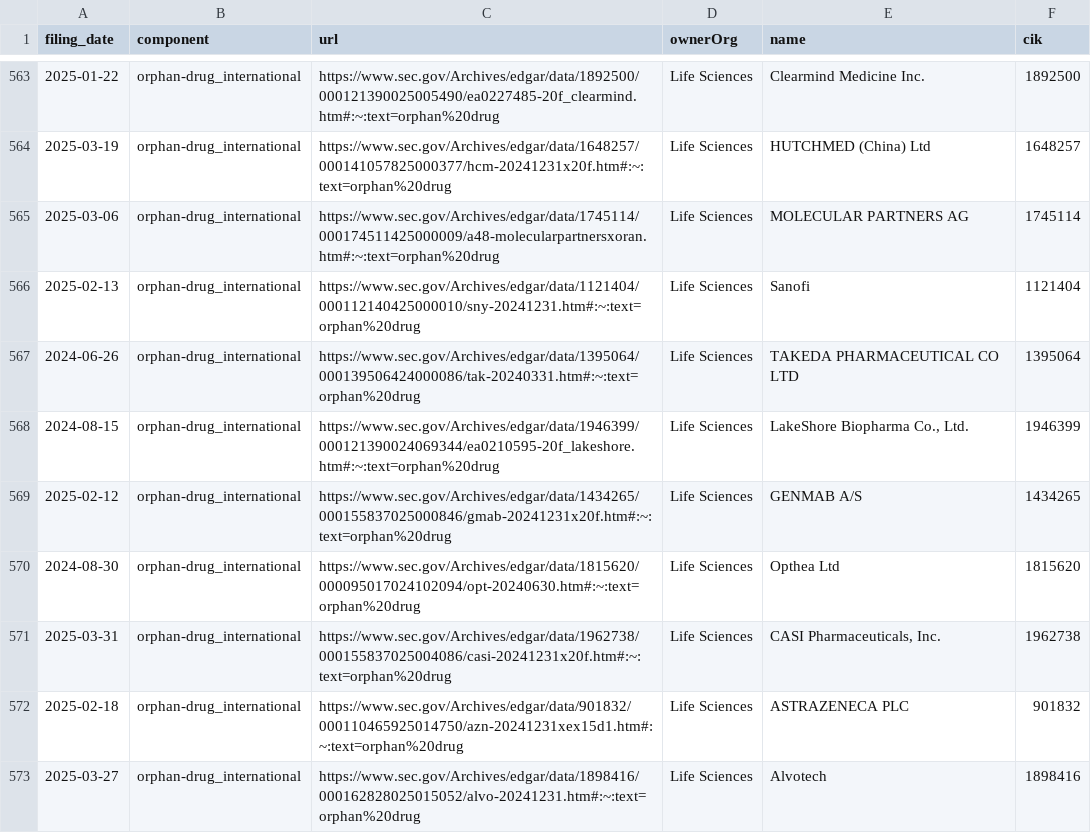
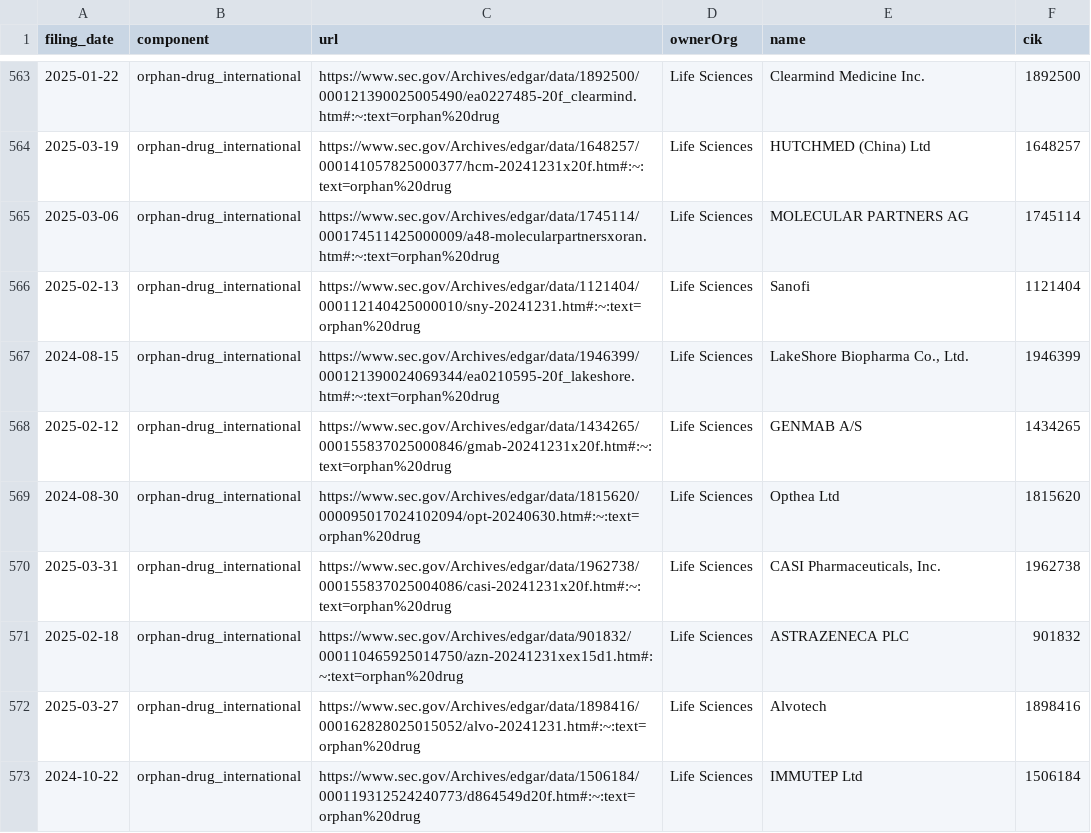
Before and after one commit to jlokos/datamule-indicators, a CSV file: indicators/format1/Health/health-research/references.csv, drawn as a sheet; only a part is shown, gaps mark what is left out; the shorter side is filled out with more unchanged rows.

```diff
--- a/indicators/format1/Health/health-research/references.csv
+++ b/indicators/format1/Health/health-research/references.csv
@@ -566,3 +566,2 @@ filing_date,component,url,ownerOrg,name,cik
 2025-02-13,orphan-drug_international,https://www.sec.gov/Archives/edgar/data/1121404/000112140425000010/sny-20241231.htm#:~:text=orphan%20drug,Life Sciences,Sanofi,1121404
-2024-06-26,orphan-drug_international,https://www.sec.gov/Archives/edgar/data/1395064/000139506424000086/tak-20240331.htm#:~:text=orphan%20drug,Life Sciences,TAKEDA PHARMACEUTICAL CO LTD,1395064
 2024-08-15,orphan-drug_international,https://www.sec.gov/Archives/edgar/data/1946399/000121390024069344/ea0210595-20f_lakeshore.htm#:~:text=orphan%20drug,Life Sciences,"LakeShore Biopharma Co., Ltd.",1946399
```
Also changed, not shown: indicators/format1/Consumer Sentiment/consumer-confidence/references.csv, indicators/format1/Corporate Finance/ipo/references.csv, 41 other files.
